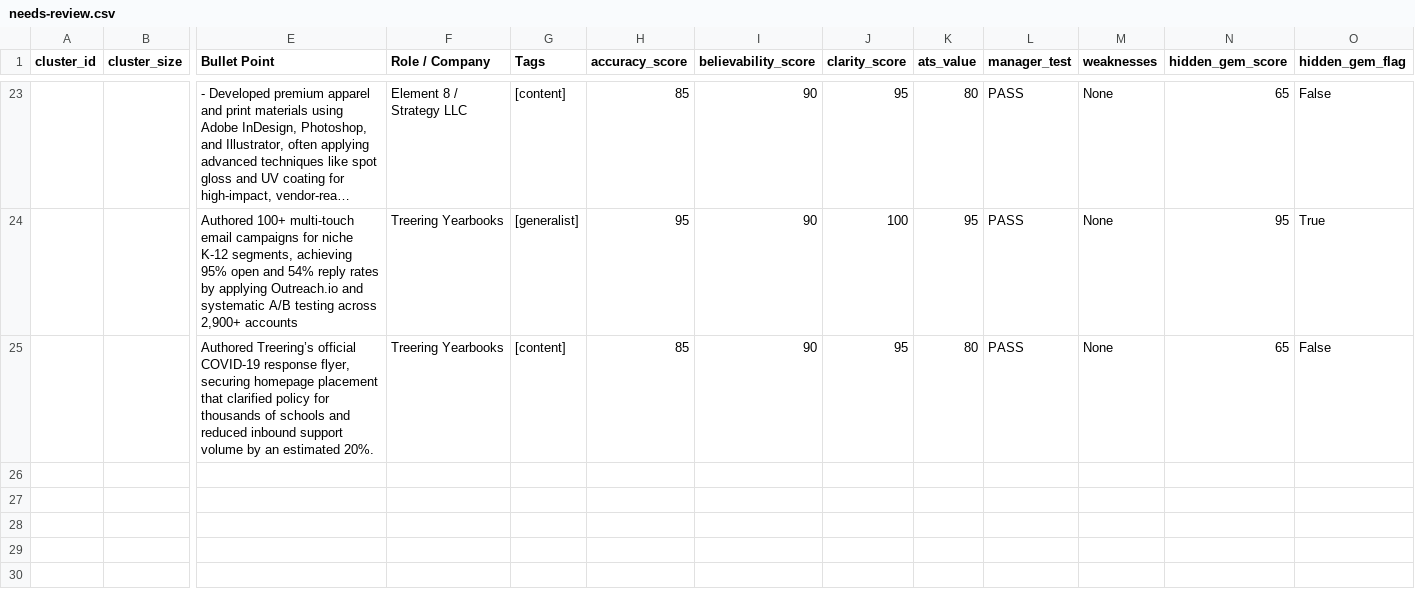
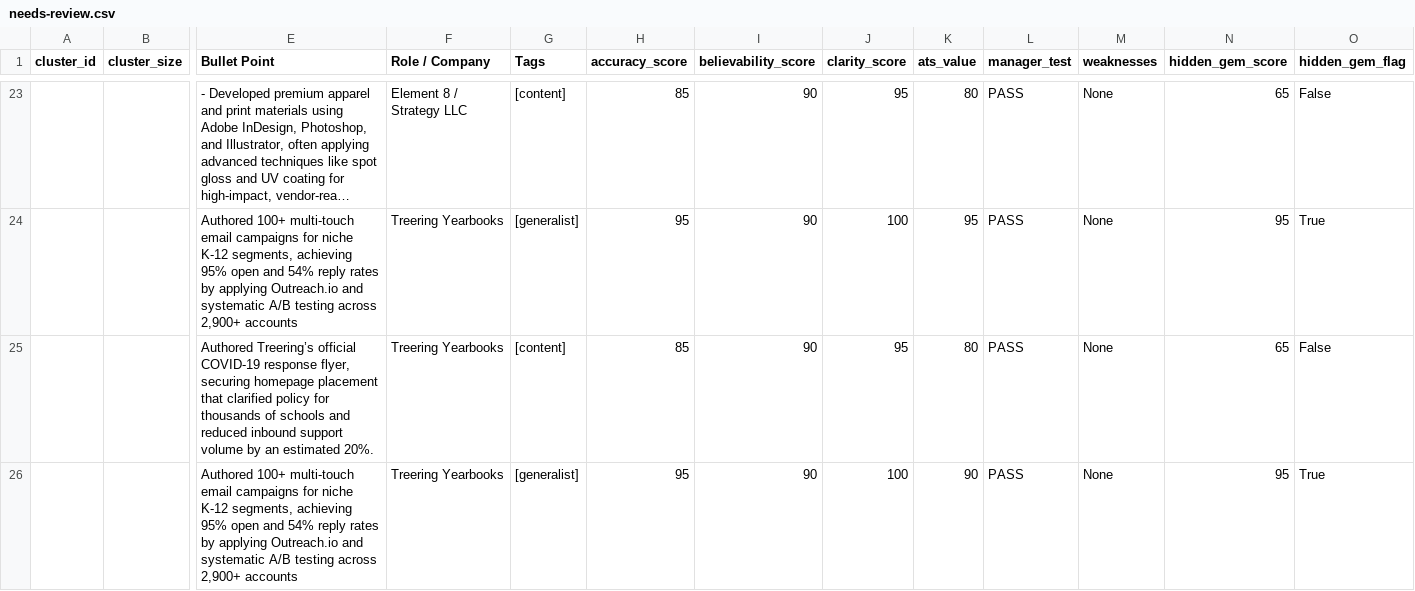
Before and after one commit to moreganooooo/resume-builder, a CSV file: resume-engine/knowledge_base/needs-review.csv, drawn as a sheet; only a part is shown, gaps mark what is left out; long unchanged cells end in …; rows hold the shown columns only; the diff names each change by its address in the sheet, - before the commit and + after, or states it on an @@ line.

```diff
--- a/resume-engine/knowledge_base/needs-review.csv
+++ b/resume-engine/knowledge_base/needs-review.csv
+row 26:  |  | Authored 100+ multi-touch email campaigns for niche K-12 segments, achieving 95% open and 54% reply rates by applying Outreach.io and systematic A/B testing across 2,900+ accounts | Treering Yearbooks | [generalist] | 95 | 90 | 100 | 90 | PASS | None | 95 | True
```
Also changed, not shown: 13 other files.
